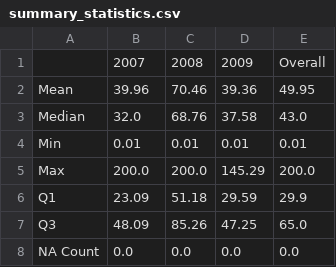
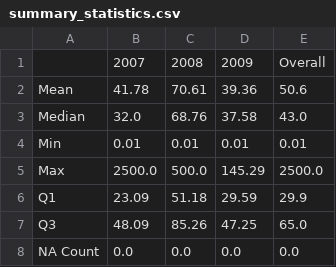
Before and after one commit to MerelFlorian/Deep-Q-Network-Electric-Cars, a CSV file: data/summary_statistics.csv, drawn as a sheet.

```diff
--- a/data/summary_statistics.csv
+++ b/data/summary_statistics.csv
@@ -1,6 +1,6 @@
 ,2007,2008,2009,Overall
-Mean,39.96,70.46,39.36,49.95
+Mean,41.78,70.61,39.36,50.6
 Median,32.0,68.76,37.58,43.0
 Min,0.01,0.01,0.01,0.01
-Max,200.0,200.0,145.29,200.0
+Max,2500.0,500.0,145.29,2500.0
 Q1,23.09,51.18,29.59,29.9
```
Also changed, not shown: data/long_format.csv, 2 other files.
